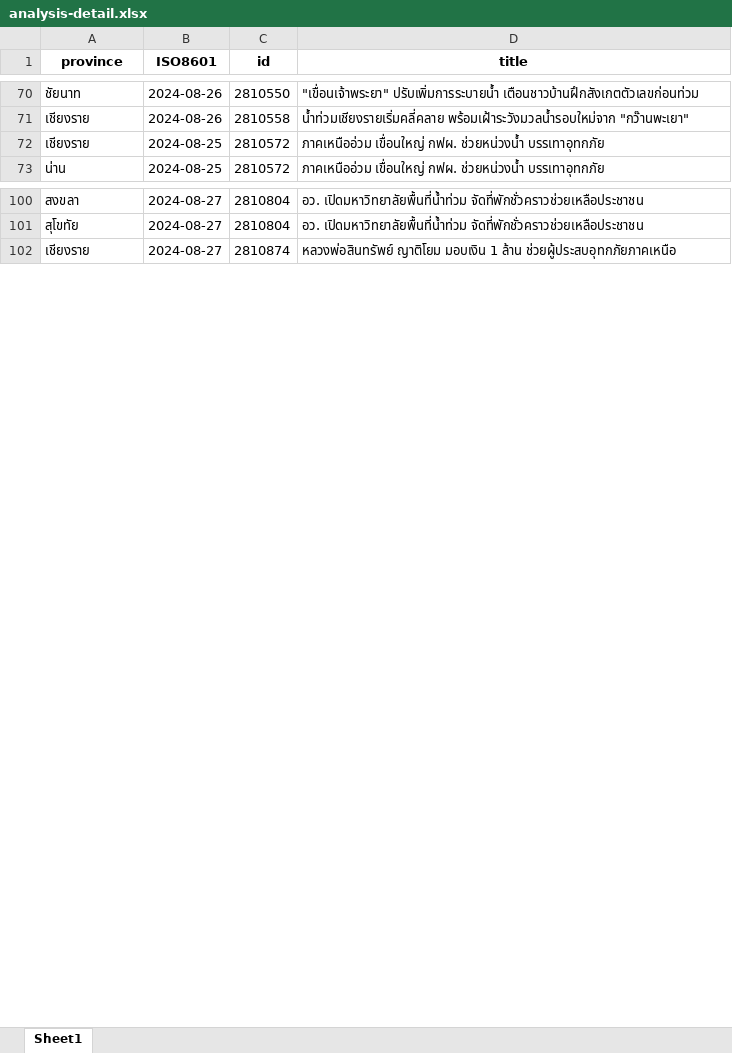
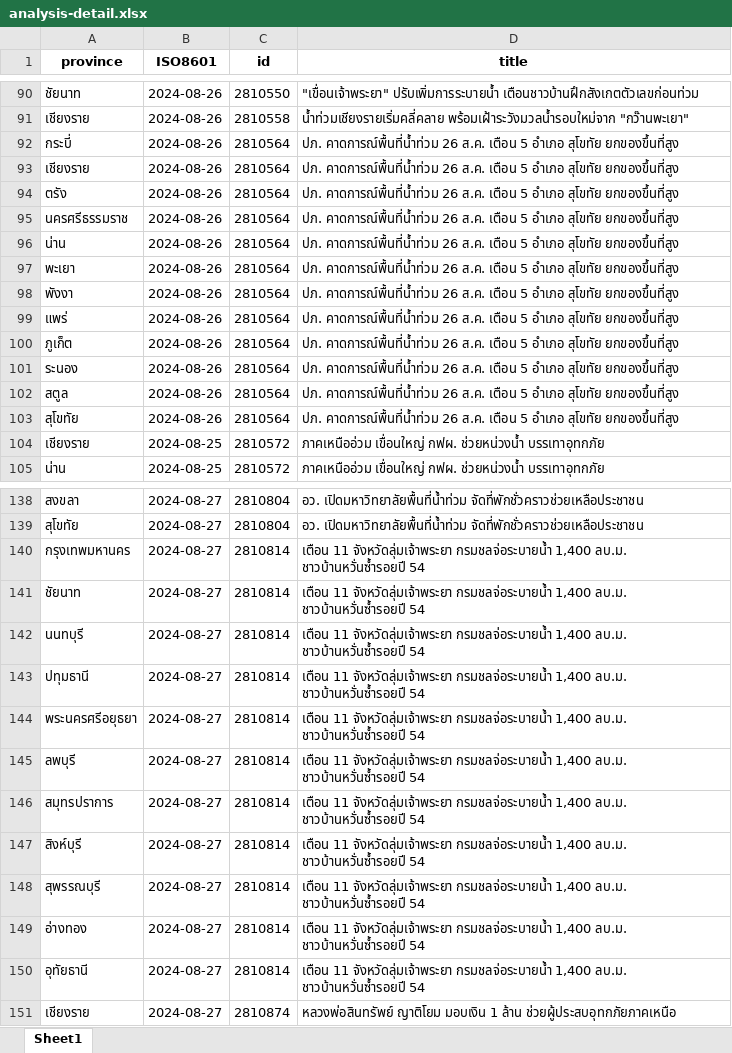
Before and after one commit to arc6828/promhod-py, an Excel workbook: news/data/analysis-detail.xlsx, sheet Sheet1, drawn as a sheet; only a part is shown, gaps mark what is left out; values as stored, in another font and other column widths than the file's, no borders; the diff covers the shown part only; the diff names each change by its address in the sheet, - before the commit and + after, or states it on an @@ line.

Commit message:
Detail

```diff
--- a/news/data/analysis-detail.xlsx (sheet Sheet1)
+++ b/news/data/analysis-detail.xlsx (sheet Sheet1)
+row 92: กระบี่ | 2024-08-26 | 2810564 | ปภ. คาดการณ์พื้นที่น้ำท่วม 26 ส.ค. เตือน 5 อำเภอ สุโขทัย ยกของขึ้นที่สูง
+row 93: เชียงราย | 2024-08-26 | 2810564 | ปภ. คาดการณ์พื้นที่น้ำท่วม 26 ส.ค. เตือน 5 อำเภอ สุโขทัย ยกของขึ้นที่สูง
+row 94: ตรัง | 2024-08-26 | 2810564 | ปภ. คาดการณ์พื้นที่น้ำท่วม 26 ส.ค. เตือน 5 อำเภอ สุโขทัย ยกของขึ้นที่สูง
+row 95: นครศรีธรรมราช | 2024-08-26 | 2810564 | ปภ. คาดการณ์พื้นที่น้ำท่วม 26 ส.ค. เตือน 5 อำเภอ สุโขทัย ยกของขึ้นที่สูง
+row 96: น่าน | 2024-08-26 | 2810564 | ปภ. คาดการณ์พื้นที่น้ำท่วม 26 ส.ค. เตือน 5 อำเภอ สุโขทัย ยกของขึ้นที่สูง
+row 97: พะเยา | 2024-08-26 | 2810564 | ปภ. คาดการณ์พื้นที่น้ำท่วม 26 ส.ค. เตือน 5 อำเภอ สุโขทัย ยกของขึ้นที่สูง
+row 98: พังงา | 2024-08-26 | 2810564 | ปภ. คาดการณ์พื้นที่น้ำท่วม 26 ส.ค. เตือน 5 อำเภอ สุโขทัย ยกของขึ้นที่สูง
+row 99: แพร่ | 2024-08-26 | 2810564 | ปภ. คาดการณ์พื้นที่น้ำท่วม 26 ส.ค. เตือน 5 อำเภอ สุโขทัย ยกของขึ้นที่สูง
+row 100: ภูเก็ต | 2024-08-26 | 2810564 | ปภ. คาดการณ์พื้นที่น้ำท่วม 26 ส.ค. เตือน 5 อำเภอ สุโขทัย ยกของขึ้นที่สูง
+row 101: ระนอง | 2024-08-26 | 2810564 | ปภ. คาดการณ์พื้นที่น้ำท่วม 26 ส.ค. เตือน 5 อำเภอ สุโขทัย ยกของขึ้นที่สูง
+row 102: สตูล | 2024-08-26 | 2810564 | ปภ. คาดการณ์พื้นที่น้ำท่วม 26 ส.ค. เตือน 5 อำเภอ สุโขทัย ยกของขึ้นที่สูง
+row 103: สุโขทัย | 2024-08-26 | 2810564 | ปภ. คาดการณ์พื้นที่น้ำท่วม 26 ส.ค. เตือน 5 อำเภอ สุโขทัย ยกของขึ้นที่สูง
+row 140: กรุงเทพมหานคร | 2024-08-27 | 2810814 | เตือน 11 จังหวัดลุ่มเจ้าพระยา กรมชลจ่อระบายน้ำ 1,400 ลบ.ม. ชาวบ้านหวั่นซ้ำรอยปี 54
+row 141: ชัยนาท | 2024-08-27 | 2810814 | เตือน 11 จังหวัดลุ่มเจ้าพระยา กรมชลจ่อระบายน้ำ 1,400 ลบ.ม. ชาวบ้านหวั่นซ้ำรอยปี 54
+row 142: นนทบุรี | 2024-08-27 | 2810814 | เตือน 11 จังหวัดลุ่มเจ้าพระยา กรมชลจ่อระบายน้ำ 1,400 ลบ.ม. ชาวบ้านหวั่นซ้ำรอยปี 54
+row 143: ปทุมธานี | 2024-08-27 | 2810814 | เตือน 11 จังหวัดลุ่มเจ้าพระยา กรมชลจ่อระบายน้ำ 1,400 ลบ.ม. ชาวบ้านหวั่นซ้ำรอยปี 54
+row 144: พระนครศรีอยุธยา | 2024-08-27 | 2810814 | เตือน 11 จังหวัดลุ่มเจ้าพระยา กรมชลจ่อระบายน้ำ 1,400 ลบ.ม. ชาวบ้านหวั่นซ้ำรอยปี 54
+row 145: ลพบุรี | 2024-08-27 | 2810814 | เตือน 11 จังหวัดลุ่มเจ้าพระยา กรมชลจ่อระบายน้ำ 1,400 ลบ.ม. ชาวบ้านหวั่นซ้ำรอยปี 54
+row 146: สมุทรปราการ | 2024-08-27 | 2810814 | เตือน 11 จังหวัดลุ่มเจ้าพระยา กรมชลจ่อระบายน้ำ 1,400 ลบ.ม. ชาวบ้านหวั่นซ้ำรอยปี 54
+row 147: สิงห์บุรี | 2024-08-27 | 2810814 | เตือน 11 จังหวัดลุ่มเจ้าพระยา กรมชลจ่อระบายน้ำ 1,400 ลบ.ม. ชาวบ้านหวั่นซ้ำรอยปี 54
+row 148: สุพรรณบุรี | 2024-08-27 | 2810814 | เตือน 11 จังหวัดลุ่มเจ้าพระยา กรมชลจ่อระบายน้ำ 1,400 ลบ.ม. ชาวบ้านหวั่นซ้ำรอยปี 54
+row 149: อ่างทอง | 2024-08-27 | 2810814 | เตือน 11 จังหวัดลุ่มเจ้าพระยา กรมชลจ่อระบายน้ำ 1,400 ลบ.ม. ชาวบ้านหวั่นซ้ำรอยปี 54
+row 150: อุทัยธานี | 2024-08-27 | 2810814 | เตือน 11 จังหวัดลุ่มเจ้าพระยา กรมชลจ่อระบายน้ำ 1,400 ลบ.ม. ชาวบ้านหวั่นซ้ำรอยปี 54
```
Also changed, not shown: 64 added rows elsewhere in this sheet, news/data/analysis.xlsx, news/data/heatmap.xlsx, 4 other files.
